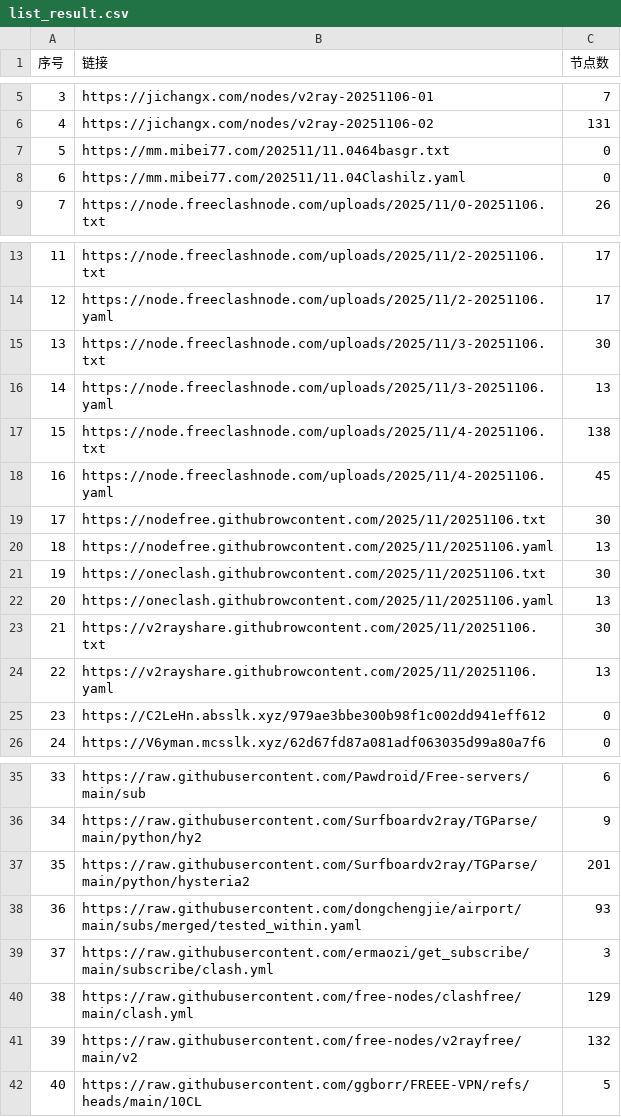
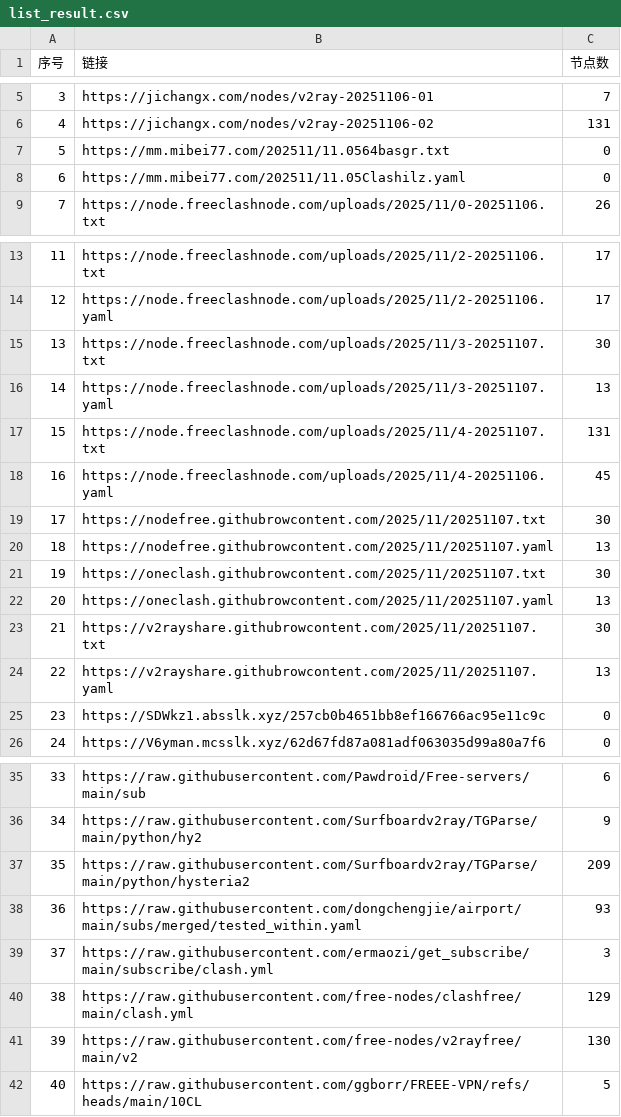
Before and after one commit to eshao731/AutoMergePublicNodes, a CSV file: list_result.csv, drawn as a sheet; only a part is shown, gaps mark what is left out; the diff covers the shown part only.

```diff
--- a/list_result.csv
+++ b/list_result.csv
@@ -6,4 +6,4 @@
 4,https://jichangx.com/nodes/v2ray-20251106-02,131
-5,https://mm.mibei77.com/202511/11.0464basgr.txt,0
-6,https://mm.mibei77.com/202511/11.04Clashilz.yaml,0
+5,https://mm.mibei77.com/202511/11.0564basgr.txt,0
+6,https://mm.mibei77.com/202511/11.05Clashilz.yaml,0
 7,https://node.freeclashnode.com/uploads/2025/11/0-20251106.txt,26
@@ -14,13 +14,13 @@
 12,https://node.freeclashnode.com/uploads/2025/11/2-20251106.yaml,17
-13,https://node.freeclashnode.com/uploads/2025/11/3-20251106.txt,30
-14,https://node.freeclashnode.com/uploads/2025/11/3-20251106.yaml,13
-15,https://node.freeclashnode.com/uploads/2025/11/4-20251106.txt,138
+13,https://node.freeclashnode.com/uploads/2025/11/3-20251107.txt,30
+14,https://node.freeclashnode.com/uploads/2025/11/3-20251107.yaml,13
+15,https://node.freeclashnode.com/uploads/2025/11/4-20251107.txt,131
 16,https://node.freeclashnode.com/uploads/2025/11/4-20251106.yaml,45
-17,https://nodefree.githubrowcontent.com/2025/11/20251106.txt,30
-18,https://nodefree.githubrowcontent.com/2025/11/20251106.yaml,13
-19,https://oneclash.githubrowcontent.com/2025/11/20251106.txt,30
-20,https://oneclash.githubrowcontent.com/2025/11/20251106.yaml,13
-21,https://v2rayshare.githubrowcontent.com/2025/11/20251106.txt,30
-22,https://v2rayshare.githubrowcontent.com/2025/11/20251106.yaml,13
-23,https://C2LeHn.absslk.xyz/979ae3bbe300b98f1c002dd941eff612,0
+17,https://nodefree.githubrowcontent.com/2025/11/20251107.txt,30
+18,https://nodefree.githubrowcontent.com/2025/11/20251107.yaml,13
+19,https://oneclash.githubrowcontent.com/2025/11/20251107.txt,30
+20,https://oneclash.githubrowcontent.com/2025/11/20251107.yaml,13
+21,https://v2rayshare.githubrowcontent.com/2025/11/20251107.txt,30
+22,https://v2rayshare.githubrowcontent.com/2025/11/20251107.yaml,13
+23,https://SDWkz1.absslk.xyz/257cb0b4651bb8ef166766ac95e11c9c,0
 24,https://V6yman.mcsslk.xyz/62d67fd87a081adf063035d99a80a7f6,0
@@ -36,3 +36,3 @@
 34,https://raw.githubusercontent.com/Surfboardv2ray/TGParse/main/python/hy2,9
-35,https://raw.githubusercontent.com/Surfboardv2ray/TGParse/main/python/hysteria2,201
+35,https://raw.githubusercontent.com/Surfboardv2ray/TGParse/main/python/hysteria2,209
 36,https://raw.githubusercontent.com/dongchengjie/airport/main/subs/merged/tested_within.yaml,93
@@ -40,3 +40,3 @@
 38,https://raw.githubusercontent.com/free-nodes/clashfree/main/clash.yml,129
-39,https://raw.githubusercontent.com/free-nodes/v2rayfree/main/v2,132
+39,https://raw.githubusercontent.com/free-nodes/v2rayfree/main/v2,130
 40,https://raw.githubusercontent.com/ggborr/FREEE-VPN/refs/heads/main/10CL,5
```
Also changed, not shown: 1 edited cell elsewhere in this file, 11 other files.
